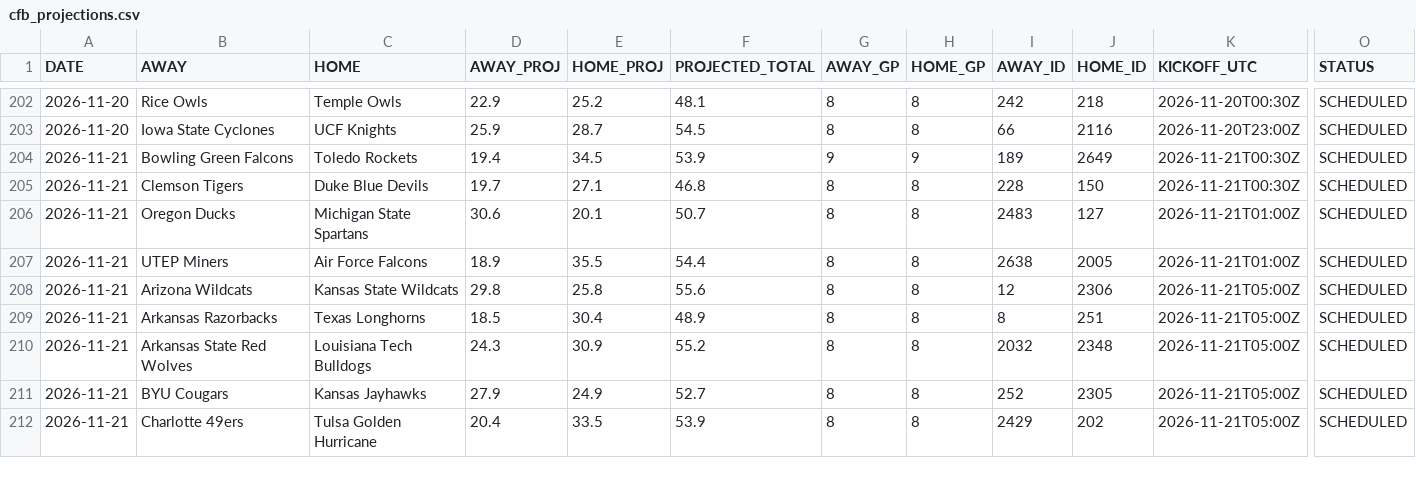
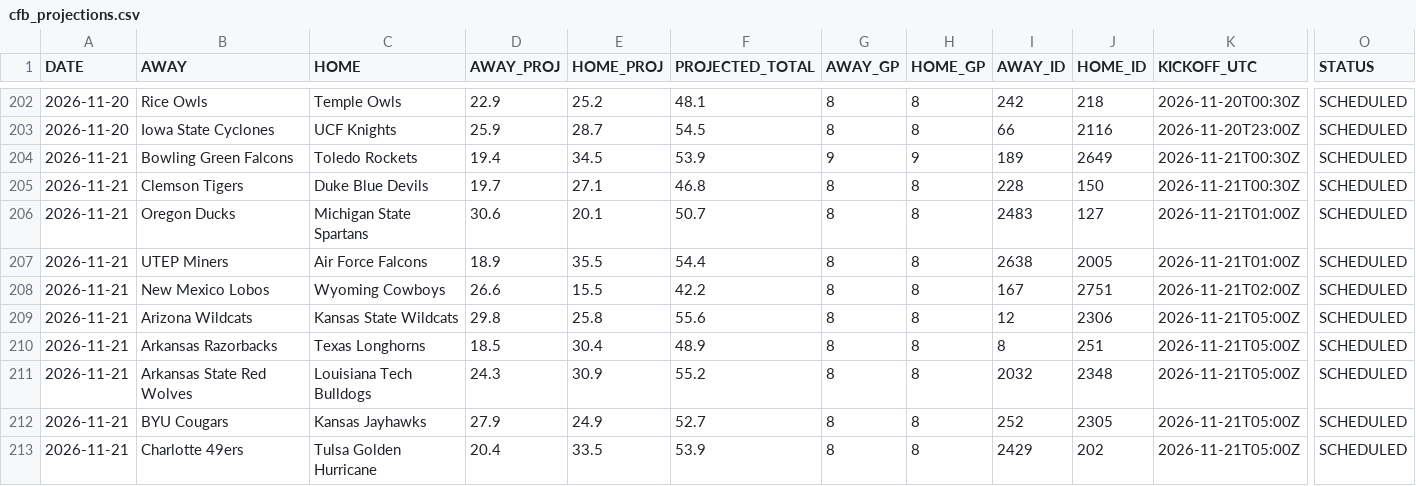
Before and after one commit to OnTilt829/PropPlus, a CSV file: data/cfb_projections.csv, drawn as a sheet; only a part is shown, gaps mark what is left out; rows hold the shown columns only; the diff names each change by its address in the sheet, - before the commit and + after, or states it on an @@ line.

```diff
--- a/data/cfb_projections.csv
+++ b/data/cfb_projections.csv
+row 208: 2026-11-21 | New Mexico Lobos | Wyoming Cowboys | 26.6 | 15.5 | 42.2 | 8 | 8 | 167 | 2751 | 2026-11-21T02:00Z | SCHEDULED
```
Also changed, not shown: 2 other files.
